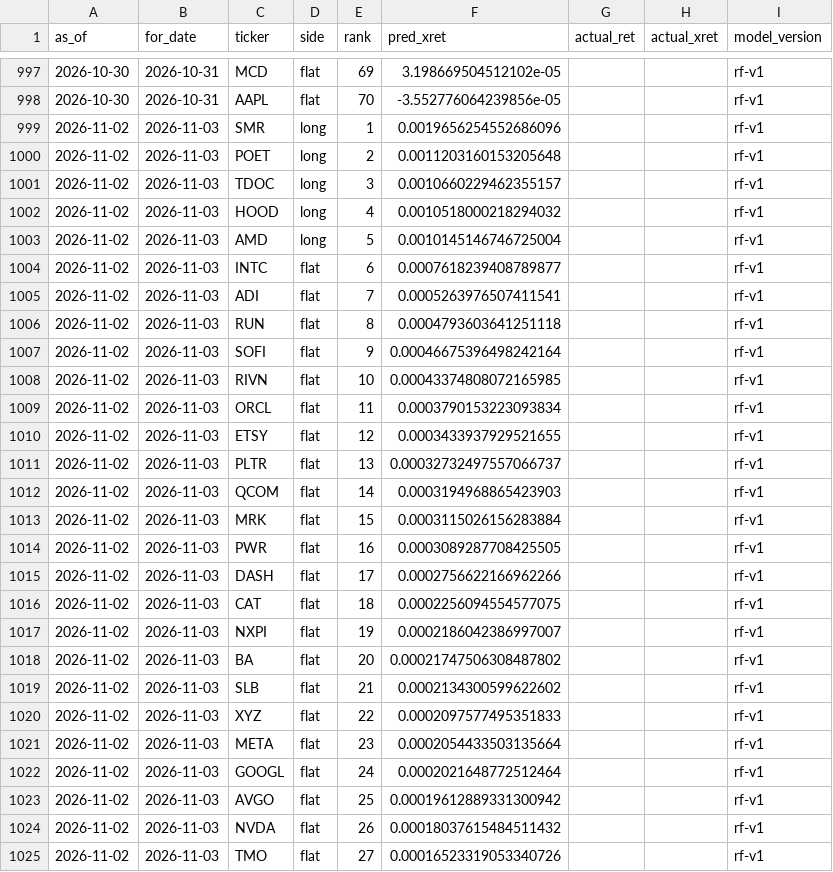
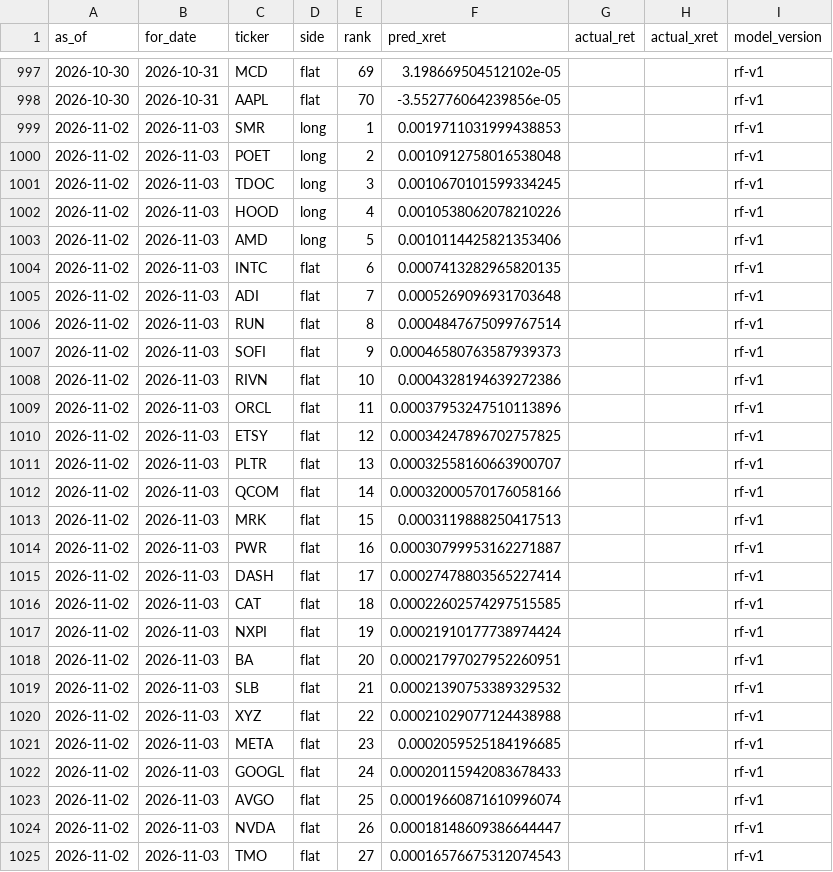
Before and after one commit to Yu-ChangCheng/PingPingPongPong, a CSV file: docs/data/predictions.csv, drawn as a sheet; only a part is shown, gaps mark what is left out; the diff covers the shown part only.

```diff
--- a/docs/data/predictions.csv
+++ b/docs/data/predictions.csv
@@ -998,28 +998,28 @@ as_of,for_date,ticker,side,rank,pred_xret,actual_ret,actual_xret,model_version
 2026-10-30,2026-10-31,AAPL,flat,70,-3.552776064239856e-05,,,rf-v1
-2026-11-02,2026-11-03,SMR,long,1,0.0019656254552686096,,,rf-v1
-2026-11-02,2026-11-03,POET,long,2,0.0011203160153205648,,,rf-v1
-2026-11-02,2026-11-03,TDOC,long,3,0.0010660229462355157,,,rf-v1
-2026-11-02,2026-11-03,HOOD,long,4,0.0010518000218294032,,,rf-v1
-2026-11-02,2026-11-03,AMD,long,5,0.0010145146746725004,,,rf-v1
-2026-11-02,2026-11-03,INTC,flat,6,0.0007618239408789877,,,rf-v1
-2026-11-02,2026-11-03,ADI,flat,7,0.0005263976507411541,,,rf-v1
-2026-11-02,2026-11-03,RUN,flat,8,0.0004793603641251118,,,rf-v1
-2026-11-02,2026-11-03,SOFI,flat,9,0.00046675396498242164,,,rf-v1
-2026-11-02,2026-11-03,RIVN,flat,10,0.00043374808072165985,,,rf-v1
-2026-11-02,2026-11-03,ORCL,flat,11,0.0003790153223093834,,,rf-v1
-2026-11-02,2026-11-03,ETSY,flat,12,0.0003433937929521655,,,rf-v1
-2026-11-02,2026-11-03,PLTR,flat,13,0.00032732497557066737,,,rf-v1
-2026-11-02,2026-11-03,QCOM,flat,14,0.0003194968865423903,,,rf-v1
-2026-11-02,2026-11-03,MRK,flat,15,0.0003115026156283884,,,rf-v1
-2026-11-02,2026-11-03,PWR,flat,16,0.0003089287708425505,,,rf-v1
-2026-11-02,2026-11-03,DASH,flat,17,0.0002756622166962266,,,rf-v1
-2026-11-02,2026-11-03,CAT,flat,18,0.0002256094554577075,,,rf-v1
-2026-11-02,2026-11-03,NXPI,flat,19,0.0002186042386997007,,,rf-v1
-2026-11-02,2026-11-03,BA,flat,20,0.00021747506308487802,,,rf-v1
-2026-11-02,2026-11-03,SLB,flat,21,0.0002134300599622602,,,rf-v1
-2026-11-02,2026-11-03,XYZ,flat,22,0.0002097577495351833,,,rf-v1
-2026-11-02,2026-11-03,META,flat,23,0.0002054433503135664,,,rf-v1
-2026-11-02,2026-11-03,GOOGL,flat,24,0.0002021648772512464,,,rf-v1
-2026-11-02,2026-11-03,AVGO,flat,25,0.00019612889331300942,,,rf-v1
-2026-11-02,2026-11-03,NVDA,flat,26,0.00018037615484511432,,,rf-v1
-2026-11-02,2026-11-03,TMO,flat,27,0.00016523319053340726,,,rf-v1
+2026-11-02,2026-11-03,SMR,long,1,0.0019711031999438853,,,rf-v1
+2026-11-02,2026-11-03,POET,long,2,0.0010912758016538048,,,rf-v1
+2026-11-02,2026-11-03,TDOC,long,3,0.0010670101599334245,,,rf-v1
+2026-11-02,2026-11-03,HOOD,long,4,0.0010538062078210226,,,rf-v1
+2026-11-02,2026-11-03,AMD,long,5,0.0010114425821353406,,,rf-v1
+2026-11-02,2026-11-03,INTC,flat,6,0.0007413282965820135,,,rf-v1
+2026-11-02,2026-11-03,ADI,flat,7,0.0005269096931703648,,,rf-v1
+2026-11-02,2026-11-03,RUN,flat,8,0.0004847675099767514,,,rf-v1
+2026-11-02,2026-11-03,SOFI,flat,9,0.00046580763587939373,,,rf-v1
+2026-11-02,2026-11-03,RIVN,flat,10,0.0004328194639272386,,,rf-v1
+2026-11-02,2026-11-03,ORCL,flat,11,0.00037953247510113896,,,rf-v1
+2026-11-02,2026-11-03,ETSY,flat,12,0.00034247896702757825,,,rf-v1
+2026-11-02,2026-11-03,PLTR,flat,13,0.00032558160663900707,,,rf-v1
+2026-11-02,2026-11-03,QCOM,flat,14,0.00032000570176058166,,,rf-v1
+2026-11-02,2026-11-03,MRK,flat,15,0.0003119888250417513,,,rf-v1
+2026-11-02,2026-11-03,PWR,flat,16,0.00030799953162271887,,,rf-v1
+2026-11-02,2026-11-03,DASH,flat,17,0.00027478803565227414,,,rf-v1
+2026-11-02,2026-11-03,CAT,flat,18,0.00022602574297515585,,,rf-v1
+2026-11-02,2026-11-03,NXPI,flat,19,0.00021910177738974424,,,rf-v1
+2026-11-02,2026-11-03,BA,flat,20,0.00021797027952260951,,,rf-v1
+2026-11-02,2026-11-03,SLB,flat,21,0.00021390753389329532,,,rf-v1
+2026-11-02,2026-11-03,XYZ,flat,22,0.00021029077124438988,,,rf-v1
+2026-11-02,2026-11-03,META,flat,23,0.0002059525184196685,,,rf-v1
+2026-11-02,2026-11-03,GOOGL,flat,24,0.00020115942083678433,,,rf-v1
+2026-11-02,2026-11-03,AVGO,flat,25,0.00019660871610996074,,,rf-v1
+2026-11-02,2026-11-03,NVDA,flat,26,0.00018148609386644447,,,rf-v1
+2026-11-02,2026-11-03,TMO,flat,27,0.00016576675312074543,,,rf-v1
```
Also changed, not shown: 3 added rows, 3 removed rows and 44 edited cells elsewhere in this file, docs/data/feature_importance.csv, docs/data/fold_metrics.csv, 8 other files.
